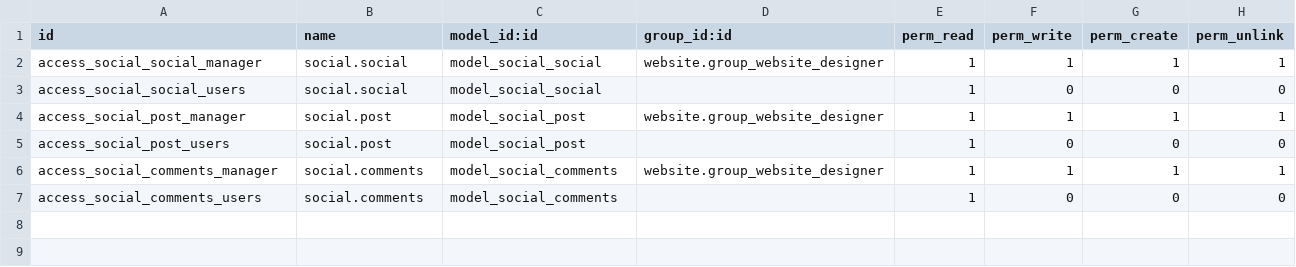
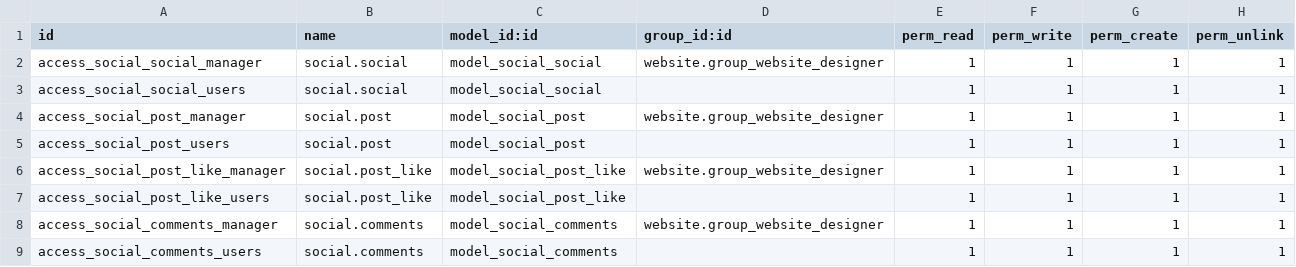
Before and after one commit to savrasovmv/odoo-adbook, a CSV file: addons/website_social/security/ir.model.access.csv, drawn as a sheet.

```diff
--- a/addons/website_social/security/ir.model.access.csv
+++ b/addons/website_social/security/ir.model.access.csv
@@ -2,6 +2,8 @@ id,name,model_id:id,group_id:id,perm_read,perm_write,perm_create,perm_unlink
 access_social_social_manager,social.social,model_social_social,website.group_website_designer,1,1,1,1
-access_social_social_users,social.social,model_social_social,,1,0,0,0
+access_social_social_users,social.social,model_social_social,,1,1,1,1
 access_social_post_manager,social.post,model_social_post,website.group_website_designer,1,1,1,1
-access_social_post_users,social.post,model_social_post,,1,0,0,0
+access_social_post_users,social.post,model_social_post,,1,1,1,1
+access_social_post_like_manager,social.post_like,model_social_post_like,website.group_website_designer,1,1,1,1
+access_social_post_like_users,social.post_like,model_social_post_like,,1,1,1,1
 access_social_comments_manager,social.comments,model_social_comments,website.group_website_designer,1,1,1,1
-access_social_comments_users,social.comments,model_social_comments,,1,0,0,0
+access_social_comments_users,social.comments,model_social_comments,,1,1,1,1
```
Also changed, not shown: 7 other files.
